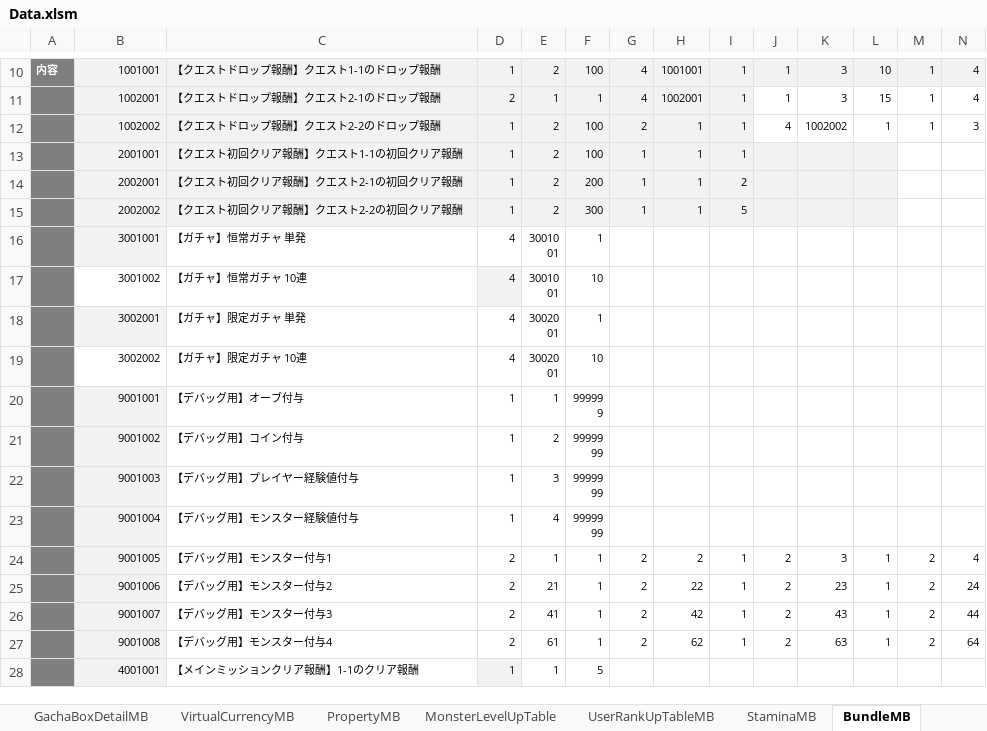
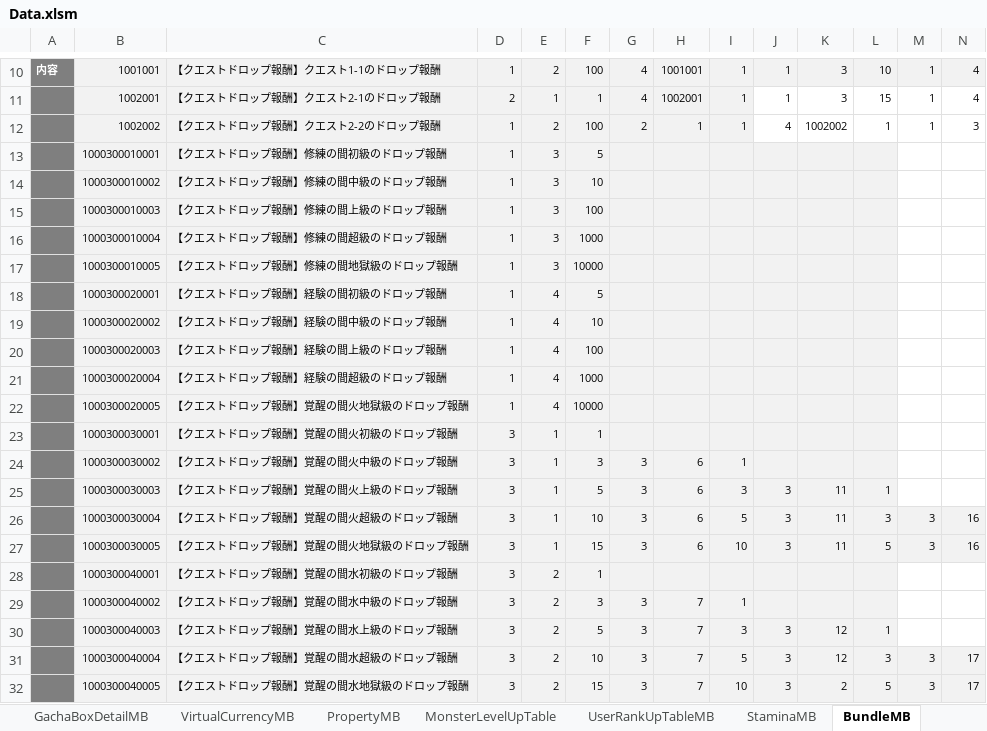
Before and after one commit to kimkimkimkimkim/PuzzleMonster, an Excel workbook: Assets/PlayFabData/Excel/Data.xlsm, sheet BundleMB, drawn as a sheet; only a part is shown, gaps mark what is left out; the shorter side is filled out with more unchanged rows; values as stored, in another font and other column widths than the file's, no borders; charts and pictures not drawn; rows hold the shown columns only; the diff covers the shown part only; the diff names each change by its address in the sheet, - before the commit and + after, or states it on an @@ line.

```diff
--- a/Assets/PlayFabData/Excel/Data.xlsm (sheet BundleMB)
+++ b/Assets/PlayFabData/Excel/Data.xlsm (sheet BundleMB)
+row 13:  | 1000300010001 | 【クエストドロップ報酬】修練の間初級のドロップ報酬 | 1 | 3 | 5
+row 14:  | 1000300010002 | 【クエストドロップ報酬】修練の間中級のドロップ報酬 | 1 | 3 | 10
+row 15:  | 1000300010003 | 【クエストドロップ報酬】修練の間上級のドロップ報酬 | 1 | 3 | 100
+row 16:  | 1000300010004 | 【クエストドロップ報酬】修練の間超級のドロップ報酬 | 1 | 3 | 1000
+row 17:  | 1000300010005 | 【クエストドロップ報酬】修練の間地獄級のドロップ報酬 | 1 | 3 | 10000
+row 18:  | 1000300020001 | 【クエストドロップ報酬】経験の間初級のドロップ報酬 | 1 | 4 | 5
+row 19:  | 1000300020002 | 【クエストドロップ報酬】経験の間中級のドロップ報酬 | 1 | 4 | 10
+row 20:  | 1000300020003 | 【クエストドロップ報酬】経験の間上級のドロップ報酬 | 1 | 4 | 100
+row 21:  | 1000300020004 | 【クエストドロップ報酬】経験の間超級のドロップ報酬 | 1 | 4 | 1000
+row 22:  | 1000300020005 | 【クエストドロップ報酬】覚醒の間火地獄級のドロップ報酬 | 1 | 4 | 10000
+row 23:  | 1000300030001 | 【クエストドロップ報酬】覚醒の間火初級のドロップ報酬 | 3 | 1 | 1
+row 24:  | 1000300030002 | 【クエストドロップ報酬】覚醒の間火中級のドロップ報酬 | 3 | 1 | 3 | 3 | 6 | 1
+row 25:  | 1000300030003 | 【クエストドロップ報酬】覚醒の間火上級のドロップ報酬 | 3 | 1 | 5 | 3 | 6 | 3 | 3 | 11 | 1
+row 26:  | 1000300030004 | 【クエストドロップ報酬】覚醒の間火超級のドロップ報酬 | 3 | 1 | 10 | 3 | 6 | 5 | 3 | 11 | 3 | 3 | 16
+row 27:  | 1000300030005 | 【クエストドロップ報酬】覚醒の間火地獄級のドロップ報酬 | 3 | 1 | 15 | 3 | 6 | 10 | 3 | 11 | 5 | 3 | 16
+row 28:  | 1000300040001 | 【クエストドロップ報酬】覚醒の間水初級のドロップ報酬 | 3 | 2 | 1
+row 29:  | 1000300040002 | 【クエストドロップ報酬】覚醒の間水中級のドロップ報酬 | 3 | 2 | 3 | 3 | 7 | 1
+row 30:  | 1000300040003 | 【クエストドロップ報酬】覚醒の間水上級のドロップ報酬 | 3 | 2 | 5 | 3 | 7 | 3 | 3 | 12 | 1
+row 31:  | 1000300040004 | 【クエストドロップ報酬】覚醒の間水超級のドロップ報酬 | 3 | 2 | 10 | 3 | 7 | 5 | 3 | 12 | 3 | 3 | 17
+row 32:  | 1000300040005 | 【クエストドロップ報酬】覚醒の間水地獄級のドロップ報酬 | 3 | 2 | 15 | 3 | 7 | 10 | 3 | 2 | 5 | 3 | 17
```
Also changed, not shown: 50 added rows elsewhere in this sheet, sheet QuestMB, sheet QuestCategoryMB, 17 other files.
